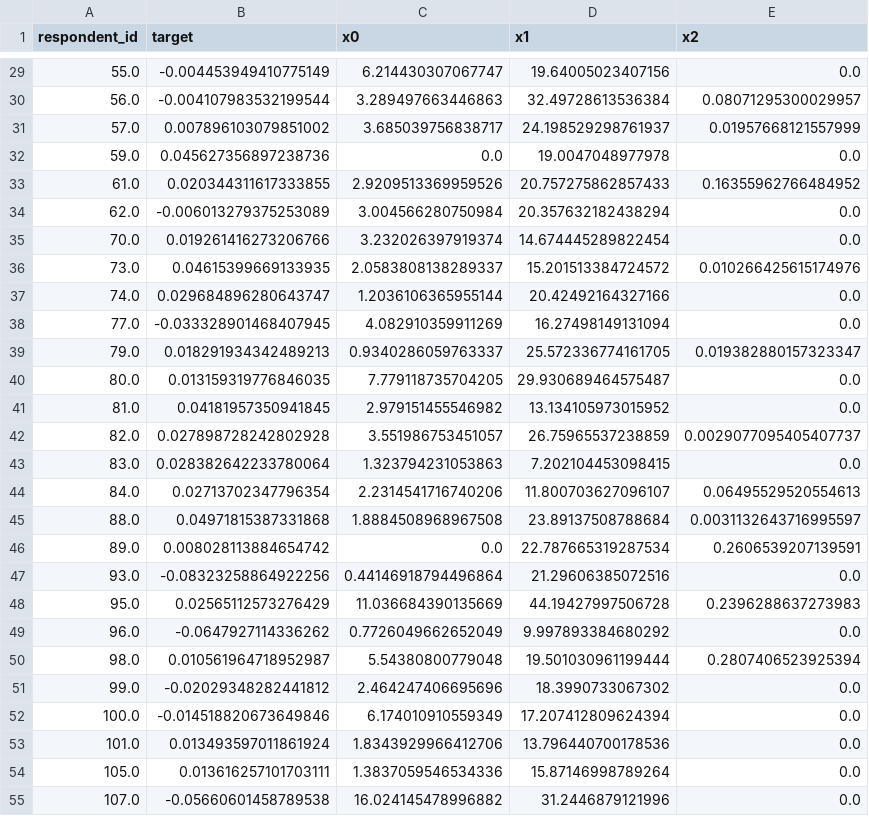
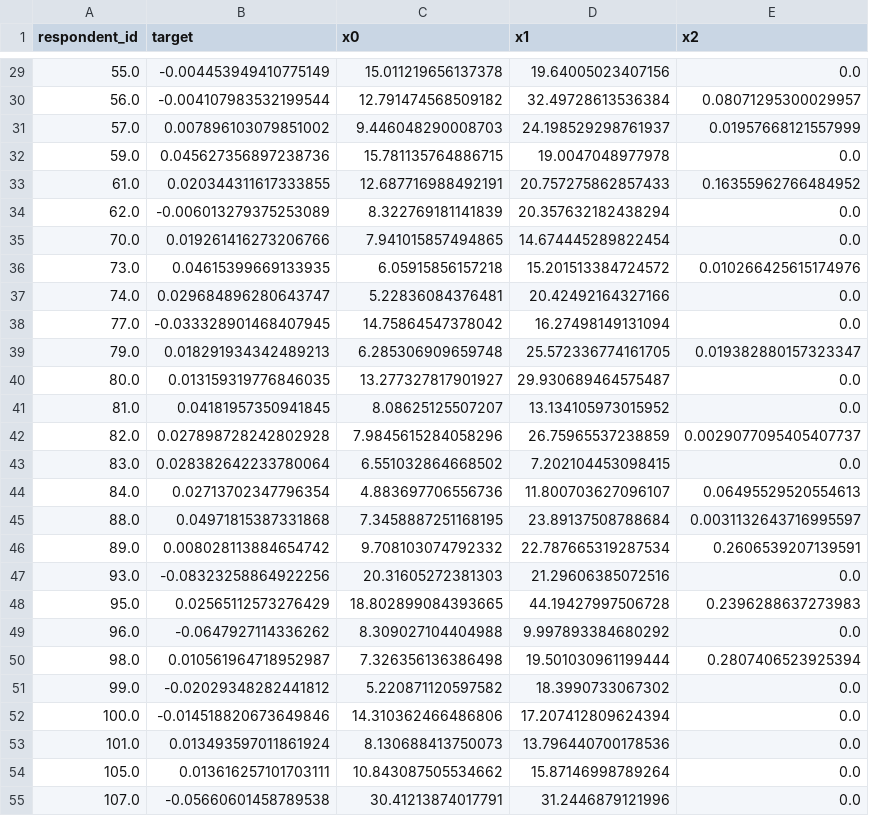
Before and after one commit to 2elle2/rmi-project, a CSV file: data/processed/model_data.csv, drawn as a sheet; only a part is shown, gaps mark what is left out; the diff covers the shown part only.

```diff
--- a/data/processed/model_data.csv
+++ b/data/processed/model_data.csv
@@ -29,27 +29,27 @@ respondent_id,target,x0,x1,x2
-55.0,-0.004453949410775149,6.214430307067747,19.64005023407156,0.0
-56.0,-0.004107983532199544,3.289497663446863,32.49728613536384,0.08071295300029957
-57.0,0.007896103079851002,3.685039756838717,24.198529298761937,0.01957668121557999
-59.0,0.045627356897238736,0.0,19.0047048977978,0.0
-61.0,0.020344311617333855,2.9209513369959526,20.757275862857433,0.16355962766484952
-62.0,-0.006013279375253089,3.004566280750984,20.357632182438294,0.0
-70.0,0.019261416273206766,3.232026397919374,14.674445289822454,0.0
-73.0,0.04615399669133935,2.0583808138289337,15.201513384724572,0.010266425615174976
-74.0,0.029684896280643747,1.2036106365955144,20.42492164327166,0.0
-77.0,-0.033328901468407945,4.082910359911269,16.27498149131094,0.0
-79.0,0.018291934342489213,0.9340286059763337,25.572336774161705,0.019382880157323347
-80.0,0.013159319776846035,7.779118735704205,29.930689464575487,0.0
-81.0,0.04181957350941845,2.979151455546982,13.134105973015952,0.0
-82.0,0.027898728242802928,3.551986753451057,26.75965537238859,0.0029077095405407737
-83.0,0.028382642233780064,1.323794231053863,7.202104453098415,0.0
-84.0,0.02713702347796354,2.2314541716740206,11.800703627096107,0.06495529520554613
-88.0,0.04971815387331868,1.8884508968967508,23.89137508788684,0.0031132643716995597
-89.0,0.008028113884654742,0.0,22.787665319287534,0.2606539207139591
-93.0,-0.08323258864922256,0.44146918794496864,21.29606385072516,0.0
-95.0,0.02565112573276429,11.036684390135669,44.19427997506728,0.2396288637273983
-96.0,-0.0647927114336262,0.7726049662652049,9.997893384680292,0.0
-98.0,0.010561964718952987,5.54380800779048,19.501030961199444,0.2807406523925394
-99.0,-0.02029348282441812,2.464247406695696,18.3990733067302,0.0
-100.0,-0.014518820673649846,6.174010910559349,17.207412809624394,0.0
-101.0,0.013493597011861924,1.8343929966412706,13.796440700178536,0.0
-105.0,0.013616257101703111,1.3837059546534336,15.87146998789264,0.0
-107.0,-0.05660601458789538,16.024145478996882,31.2446879121996,0.0
+55.0,-0.004453949410775149,15.011219656137378,19.64005023407156,0.0
+56.0,-0.004107983532199544,12.791474568509182,32.49728613536384,0.08071295300029957
+57.0,0.007896103079851002,9.446048290008703,24.198529298761937,0.01957668121557999
+59.0,0.045627356897238736,15.781135764886715,19.0047048977978,0.0
+61.0,0.020344311617333855,12.687716988492191,20.757275862857433,0.16355962766484952
+62.0,-0.006013279375253089,8.322769181141839,20.357632182438294,0.0
+70.0,0.019261416273206766,7.941015857494865,14.674445289822454,0.0
+73.0,0.04615399669133935,6.05915856157218,15.201513384724572,0.010266425615174976
+74.0,0.029684896280643747,5.22836084376481,20.42492164327166,0.0
+77.0,-0.033328901468407945,14.75864547378042,16.27498149131094,0.0
+79.0,0.018291934342489213,6.285306909659748,25.572336774161705,0.019382880157323347
+80.0,0.013159319776846035,13.277327817901927,29.930689464575487,0.0
+81.0,0.04181957350941845,8.08625125507207,13.134105973015952,0.0
+82.0,0.027898728242802928,7.9845615284058296,26.75965537238859,0.0029077095405407737
+83.0,0.028382642233780064,6.551032864668502,7.202104453098415,0.0
+84.0,0.02713702347796354,4.883697706556736,11.800703627096107,0.06495529520554613
+88.0,0.04971815387331868,7.3458887251168195,23.89137508788684,0.0031132643716995597
+89.0,0.008028113884654742,9.708103074792332,22.787665319287534,0.2606539207139591
+93.0,-0.08323258864922256,20.31605272381303,21.29606385072516,0.0
+95.0,0.02565112573276429,18.802899084393665,44.19427997506728,0.2396288637273983
+96.0,-0.0647927114336262,8.309027104404988,9.997893384680292,0.0
+98.0,0.010561964718952987,7.326356136386498,19.501030961199444,0.2807406523925394
+99.0,-0.02029348282441812,5.220871120597582,18.3990733067302,0.0
+100.0,-0.014518820673649846,14.310362466486806,17.207412809624394,0.0
+101.0,0.013493597011861924,8.130688413750073,13.796440700178536,0.0
+105.0,0.013616257101703111,10.843087505534662,15.87146998789264,0.0
+107.0,-0.05660601458789538,30.41213874017791,31.2446879121996,0.0
```
Also changed, not shown: 89 edited cells elsewhere in this file, 1 other file.
